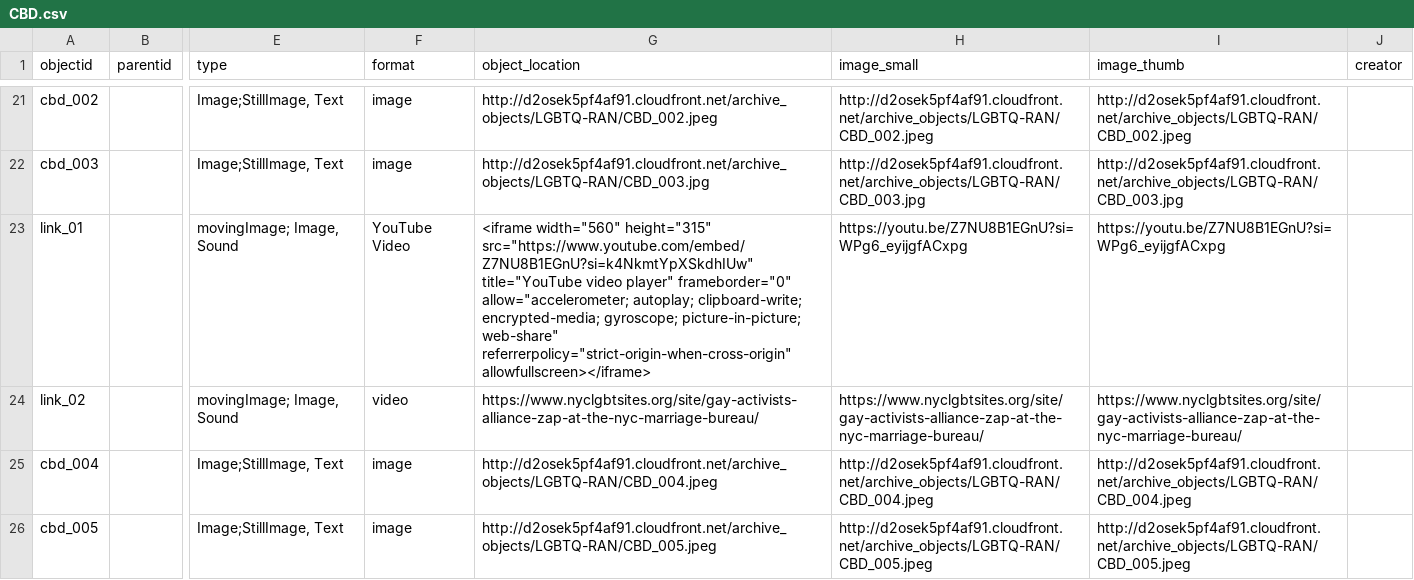
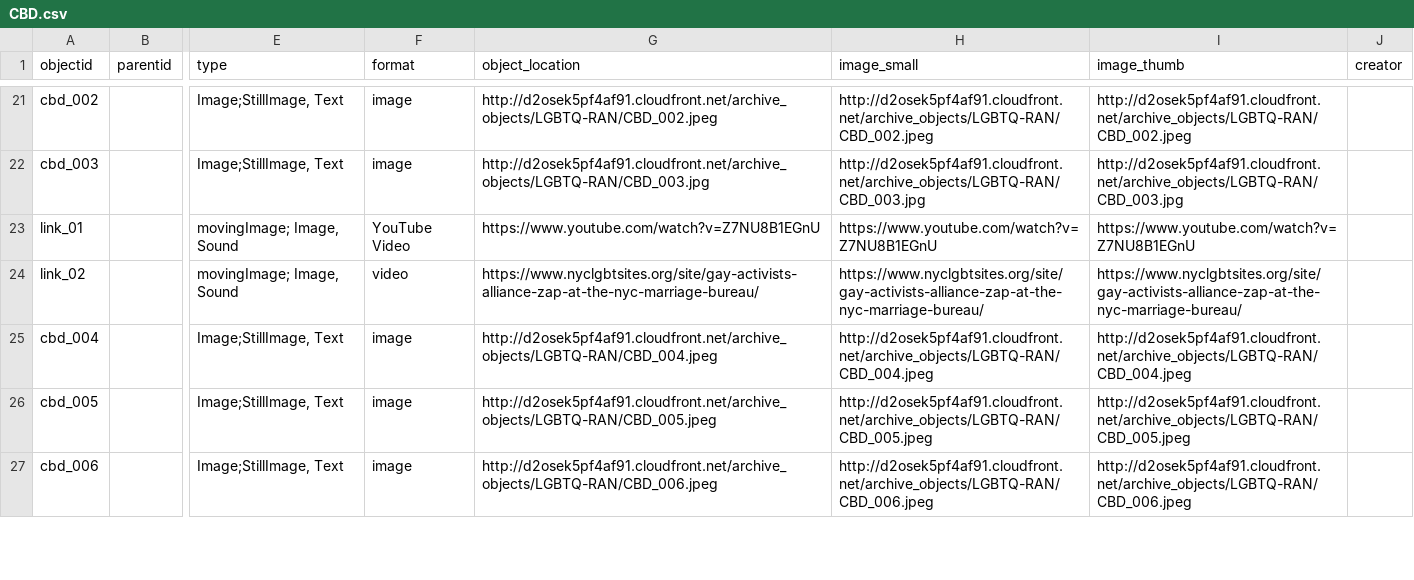
Before and after one commit to FisherLab-LMU/Church-of-the-Beloved-Disciple, a CSV file: _data/CBD.csv, drawn as a sheet; only a part is shown, gaps mark what is left out; the shorter side is filled out with more unchanged rows; the diff names each change by its address in the sheet, - before the commit and + after, or states it on an @@ line.

Commit message:
Update CBD.csv

```diff
--- a/_data/CBD.csv
+++ b/_data/CBD.csv
-G23 (object_location): <iframe width="560" height="315" src="https://www.youtube.com/embed/Z7NU8B1EGnU?si=k4NkmtYpXSkdhIUw" title="YouTube video player" frameborder="0" allow="accelerometer; autoplay; clipboard-write; encrypted-media; gyroscope; picture-in-picture; web-share" referrerpolicy="strict-origin-when-cross-origin" allowfullscreen></iframe>
+G23 (object_location): https://www.youtube.com/watch?v=Z7NU8B1EGnU
-H23 (image_small): https://youtu.be/Z7NU8B1EGnU?si=WPg6_eyijgfACxpg
+H23 (image_small): https://www.youtube.com/watch?v=Z7NU8B1EGnU
-I23 (image_thumb): https://youtu.be/Z7NU8B1EGnU?si=WPg6_eyijgfACxpg
+I23 (image_thumb): https://www.youtube.com/watch?v=Z7NU8B1EGnU
```
